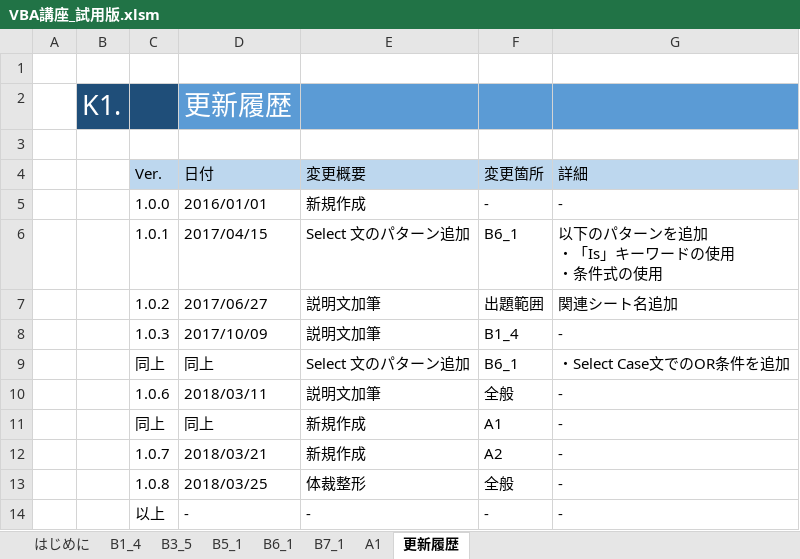
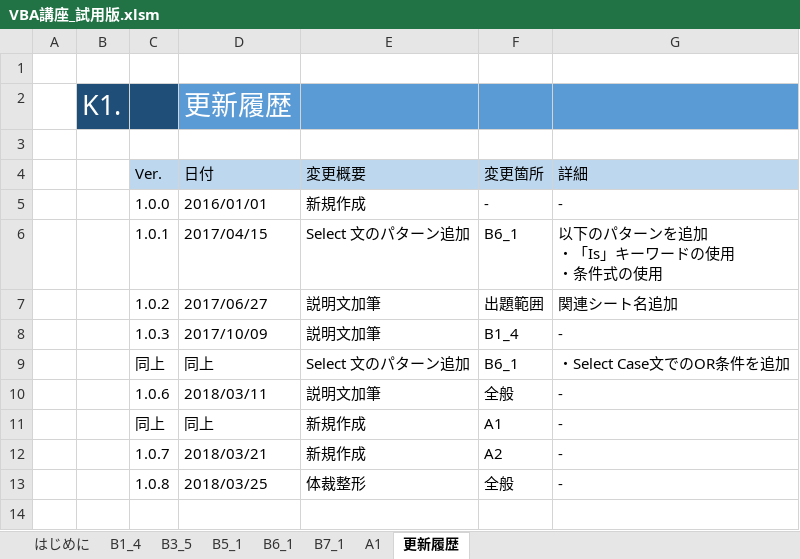
Before and after one commit to motoraku/VBA_Lesson, an Excel workbook: VBA講座_試用版.xlsm, sheet 更新履歴, drawn as a sheet; values as stored, in another font and other column widths than the file's, no borders; the diff names each change by its address in the sheet, - before the commit and + after, or states it on an @@ line.

Commit message:
update

```diff
--- a/VBA講座_試用版.xlsm (sheet 更新履歴)
+++ b/VBA講座_試用版.xlsm (sheet 更新履歴)
-row 14:  |  | 以上 | - | - | - | -
```
